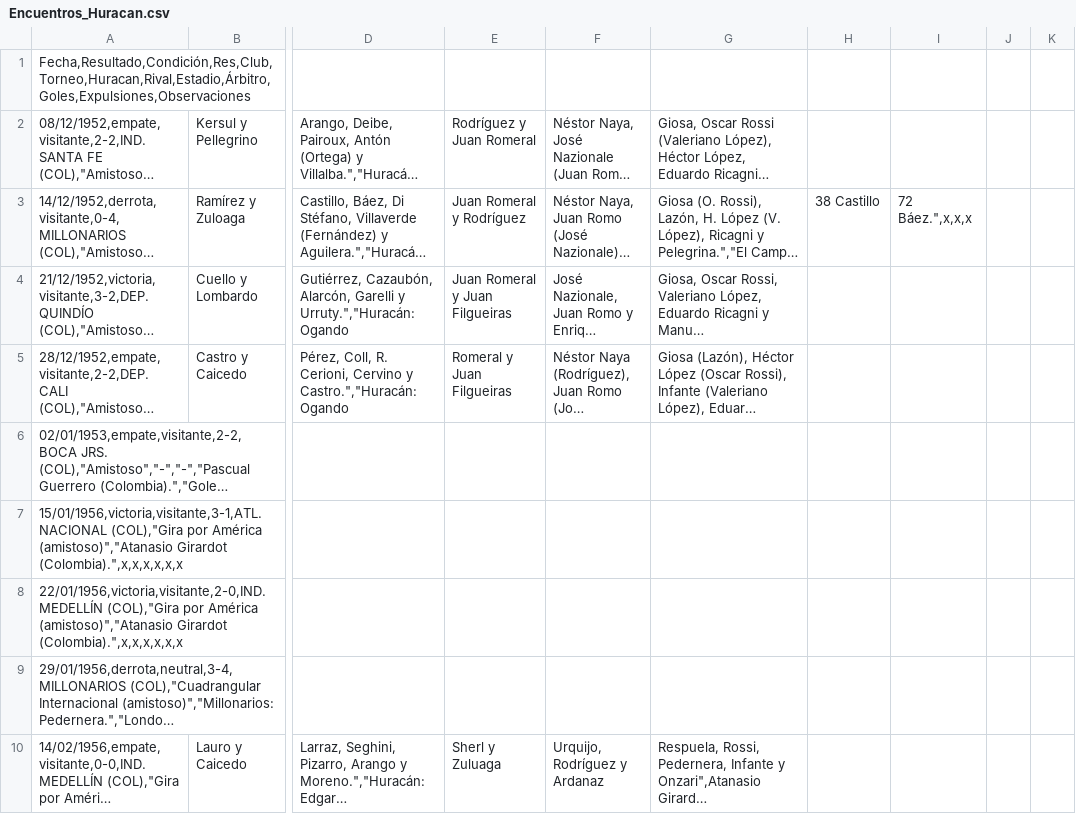
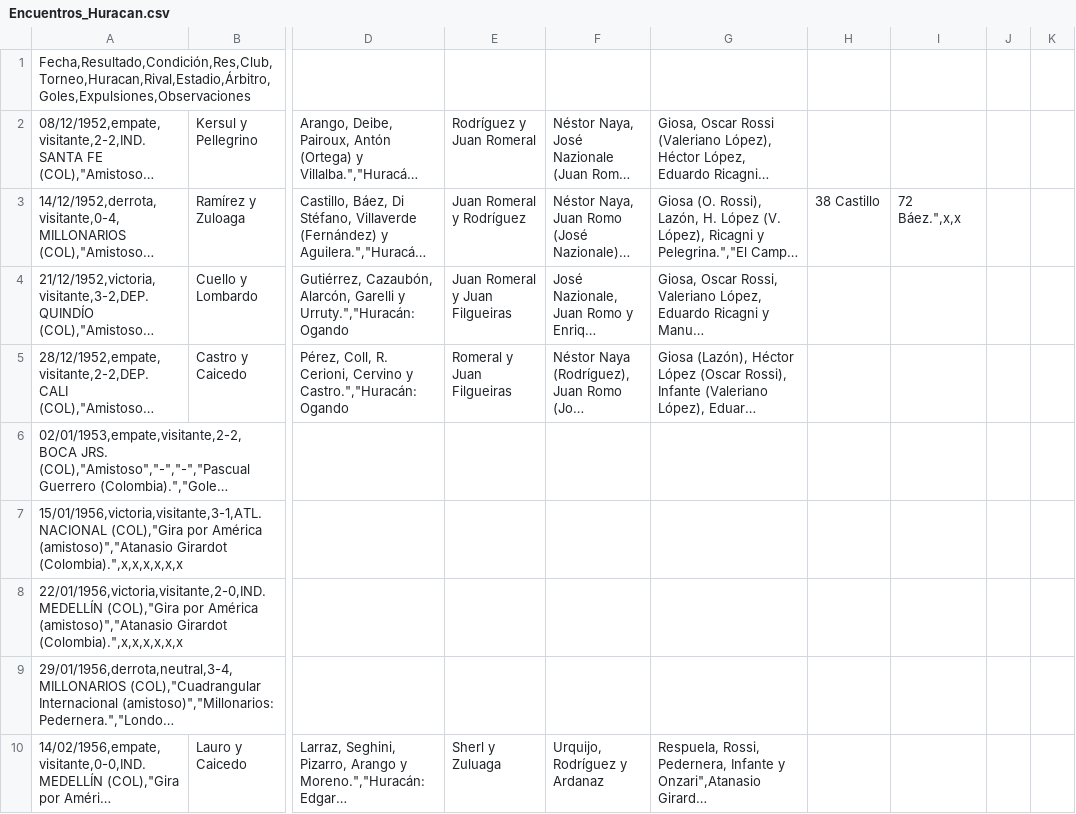
Before and after one commit to globopedia/Artids, a CSV file: Encuentros_Huracan.csv, drawn as a sheet; only a part is shown, gaps mark what is left out; long unchanged cells end in …; the diff names each change by its address in the sheet, - before the commit and + after, or states it on an @@ line.

Commit message:
Update Encuentros_Huracan.csv

```diff
--- a/Encuentros_Huracan.csv
+++ b/Encuentros_Huracan.csv
-I3: 72 Báez.",x,x,x
+I3: 72 Báez.",x,x
```
